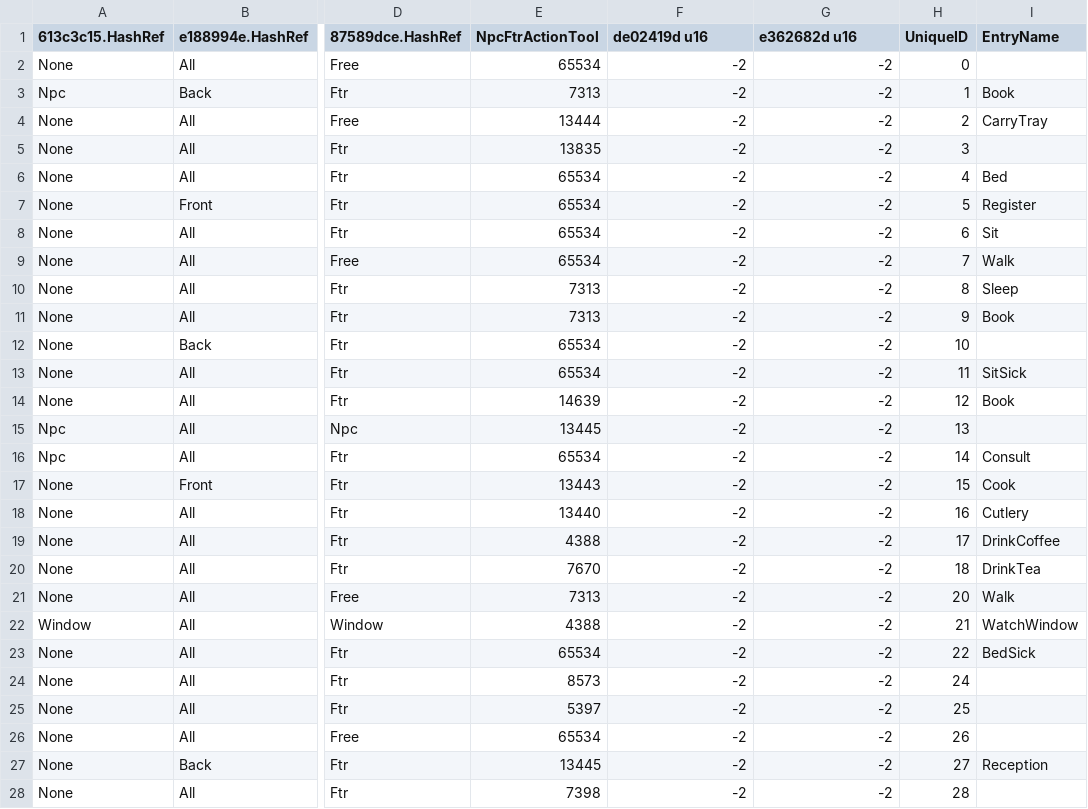
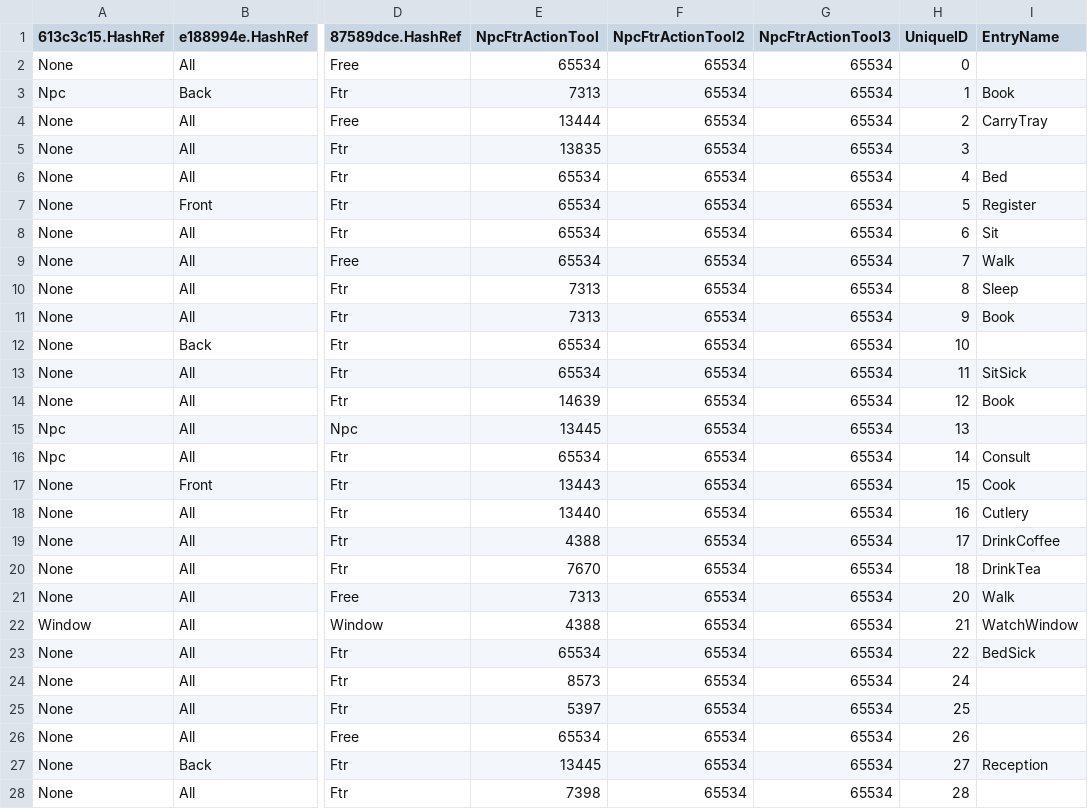
Before and after one commit to McSpazzy/acnh-csv, a CSV file: WherearenFacilityActionTypeParam.csv, drawn as a sheet; only a part is shown, gaps mark what is left out; the diff covers the shown part only; the diff names each change by its address in the sheet, - before the commit and + after, or states it on an @@ line.

```diff
--- a/WherearenFacilityActionTypeParam.csv
+++ b/WherearenFacilityActionTypeParam.csv
-F1: de02419d u16
+F1: NpcFtrActionTool2
-G1: e362682d u16
+G1: NpcFtrActionTool3
-F2:F28 (NpcFtrActionTool2): -2
+F2:F28 (NpcFtrActionTool2): 65534
-G2:G28 (NpcFtrActionTool3): -2
+G2:G28 (NpcFtrActionTool3): 65534
```
Also changed, not shown: 68 edited cells elsewhere in this file, PlayerStateParam.csv, WherearenNpcFieldPointListParam.csv, 9 other files.
